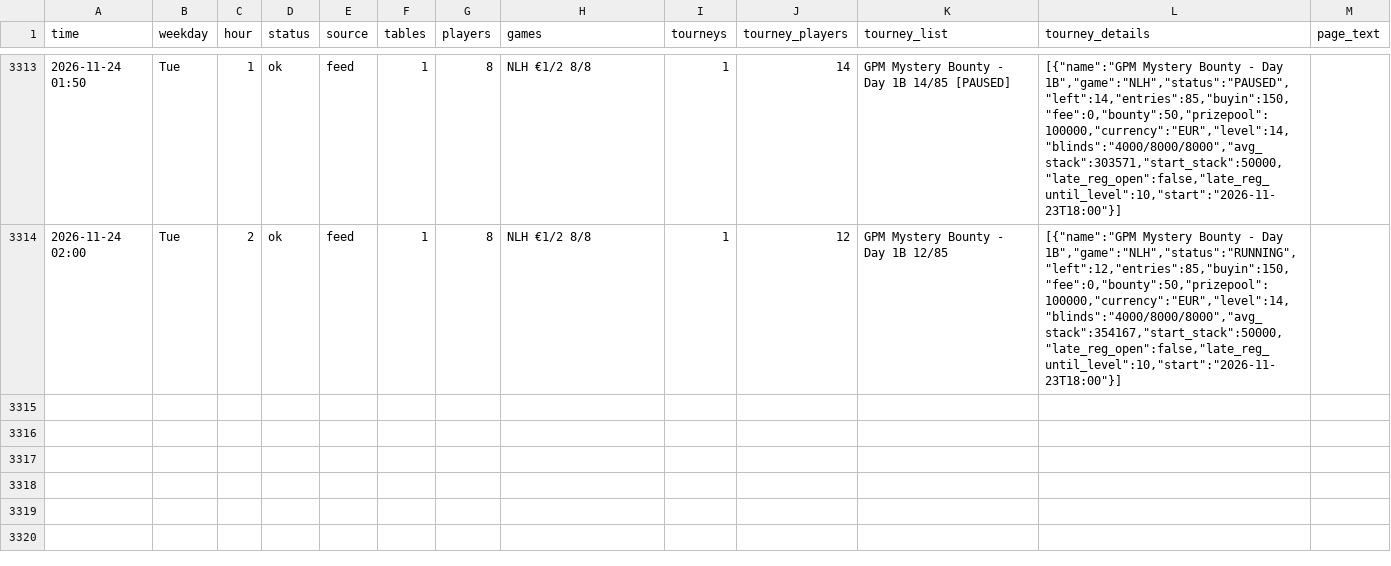
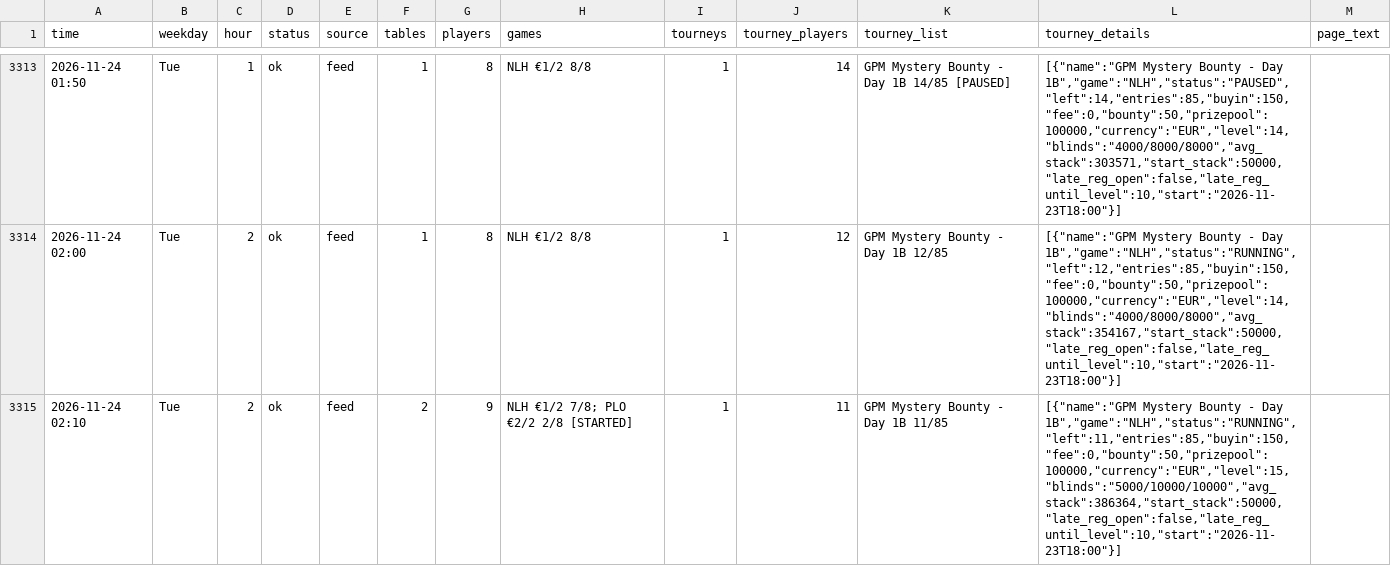
Before and after one commit to legendtoss/kings-tracker, a CSV file: data/2026-11.csv, drawn as a sheet; only a part is shown, gaps mark what is left out; the diff names each change by its address in the sheet, - before the commit and + after, or states it on an @@ line.

```diff
--- a/data/2026-11.csv
+++ b/data/2026-11.csv
+row 3315: 2026-11-24 02:10 | Tue | 2 | ok | feed | 2 | 9 | NLH €1/2 7/8; PLO €2/2 2/8 [STARTED] | 1 | 11 | GPM Mystery Bounty - Day 1B 11/85 | [{"name":"GPM Mystery Bounty - Day 1B","game":"NLH","status":"RUNNING","left":11,"entries":85,"buyin":150,"fee":0,"bounty":50,"prizepool":100000,"currency":"EUR","level":15,"blinds":"5000/10000/10000","avg_stack":386364,"start_stack":50000,"late_reg_open":false,"late_reg_until_level":10,"start":"2026-11-23T18:00"}]
```
Also changed, not shown: data/banco/2026-11.csv, data/cardcasino/2026-11.csv, 8 other files.
